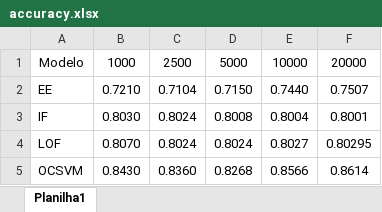
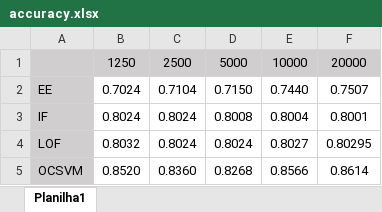
Before and after one commit to marcelovca90/TCC, an Excel workbook: results/accuracy.xlsx, sheet Planilha1, drawn as a sheet; values as stored, in another font and other column widths than the file's, no borders; charts and pictures not drawn; the diff names each change by its address in the sheet, - before the commit and + after, or states it on an @@ line.

```diff
--- a/results/accuracy.xlsx (sheet Planilha1)
+++ b/results/accuracy.xlsx (sheet Planilha1)
-A1: Modelo
+A1: (empty)
-A1:F1 fill: none
+A1:F1 fill: #D0CECE
-B1: 1000
+B1: 1250
-A2:A5 fill: none
+A2:A5 fill: #D0CECE
-B2: 0.7210
+B2: 0.7024
-B3: 0.8030
+B3: 0.8024
-B4: 0.8070
+B4: 0.8032
-B5: 0.8430
+B5: 0.8520
```
Also changed, not shown: charts or pictures, results/features.xlsx, 9 other files.
